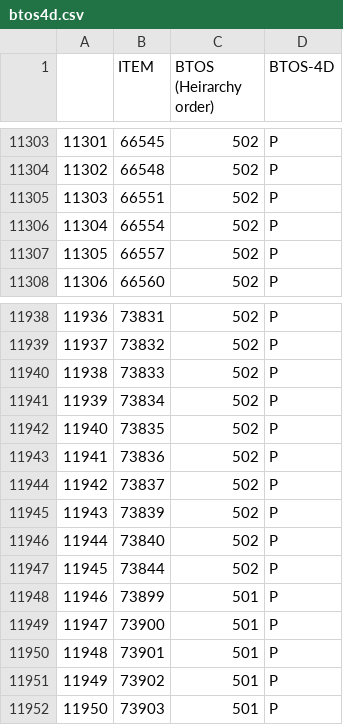
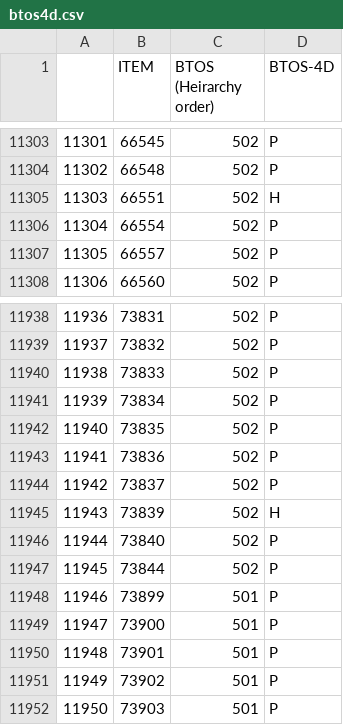
Before and after one commit to samuelefiorini/tangle, a CSV file: mbspbs10pc/data/btos4d.csv, drawn as a sheet; only a part is shown, gaps mark what is left out.

```diff
--- a/mbspbs10pc/data/btos4d.csv
+++ b/mbspbs10pc/data/btos4d.csv
@@ -11304,3 +11304,3 @@
 11302,66548,502,P
-11303,66551,502,P
+11303,66551,502,H
 11304,66554,502,P
@@ -11944,3 +11944,3 @@
 11942,73837,502,P
-11943,73839,502,P
+11943,73839,502,H
 11944,73840,502,P
```
Also changed, not shown: mbspbs10pc/data/btos_details.csv.
